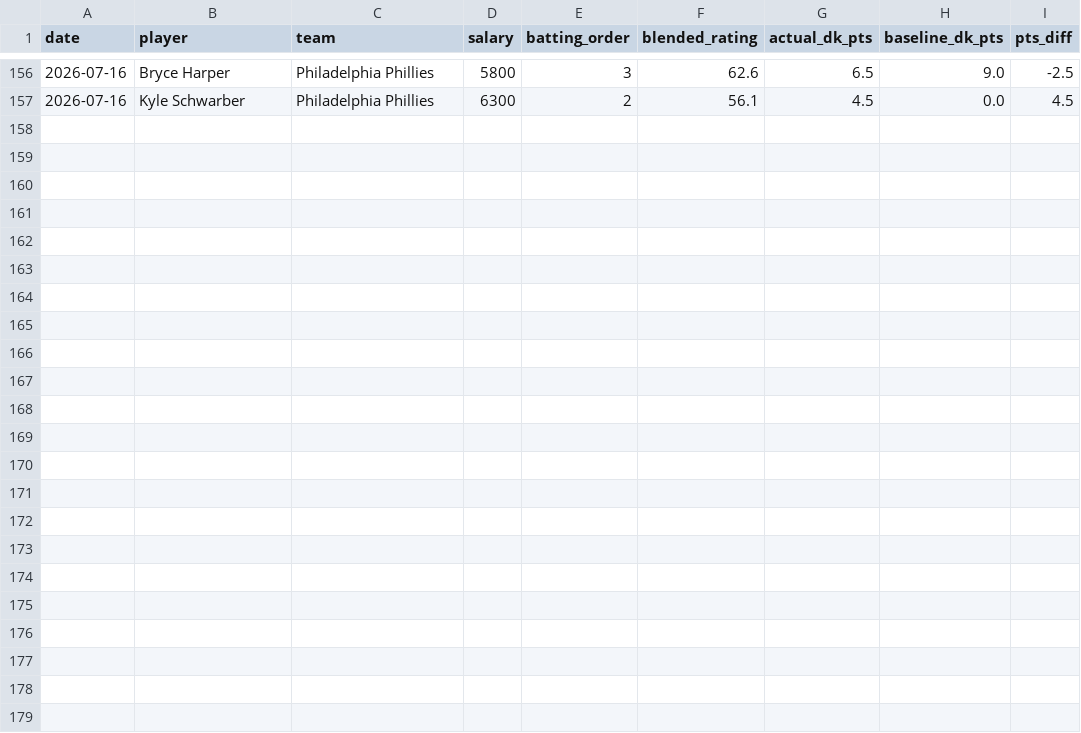
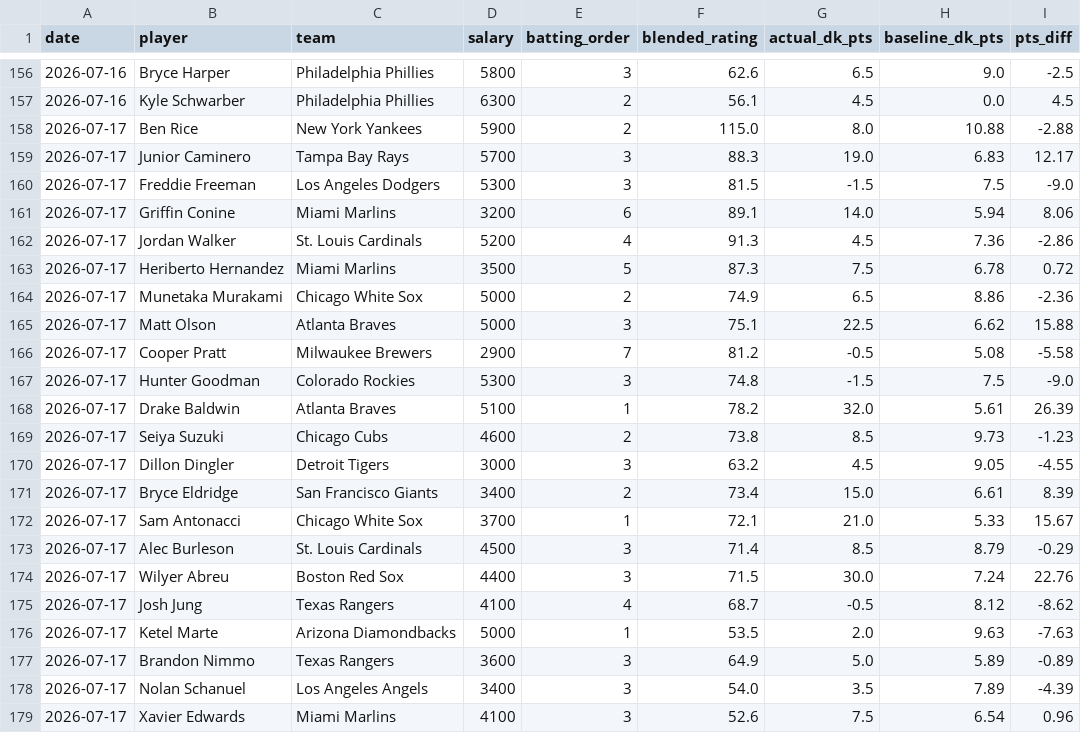
Before and after one commit to kklosowiak/MlbDFS, a CSV file: scratch/passive_tracker/signals/strong_edge_log.csv, drawn as a sheet; only a part is shown, gaps mark what is left out.

```diff
--- a/scratch/passive_tracker/signals/strong_edge_log.csv
+++ b/scratch/passive_tracker/signals/strong_edge_log.csv
@@ -157 +157,23 @@ date,player,team,salary,batting_order,blended_rating,actual_dk_pts,baseline_dk_p
 2026-07-16,Kyle Schwarber,Philadelphia Phillies,6300,2,56.1,4.5,0.0,4.5
+2026-07-17,Ben Rice,New York Yankees,5900,2,115.0,8.0,10.88,-2.88
+2026-07-17,Junior Caminero,Tampa Bay Rays,5700,3,88.3,19.0,6.83,12.17
+2026-07-17,Freddie Freeman,Los Angeles Dodgers,5300,3,81.5,-1.5,7.5,-9.0
+2026-07-17,Griffin Conine,Miami Marlins,3200,6,89.1,14.0,5.94,8.06
+2026-07-17,Jordan Walker,St. Louis Cardinals,5200,4,91.3,4.5,7.36,-2.86
+2026-07-17,Heriberto Hernandez,Miami Marlins,3500,5,87.3,7.5,6.78,0.72
+2026-07-17,Munetaka Murakami,Chicago White Sox,5000,2,74.9,6.5,8.86,-2.36
+2026-07-17,Matt Olson,Atlanta Braves,5000,3,75.1,22.5,6.62,15.88
+2026-07-17,Cooper Pratt,Milwaukee Brewers,2900,7,81.2,-0.5,5.08,-5.58
+2026-07-17,Hunter Goodman,Colorado Rockies,5300,3,74.8,-1.5,7.5,-9.0
+2026-07-17,Drake Baldwin,Atlanta Braves,5100,1,78.2,32.0,5.61,26.39
+2026-07-17,Seiya Suzuki,Chicago Cubs,4600,2,73.8,8.5,9.73,-1.23
+2026-07-17,Dillon Dingler,Detroit Tigers,3000,3,63.2,4.5,9.05,-4.55
+2026-07-17,Bryce Eldridge,San Francisco Giants,3400,2,73.4,15.0,6.61,8.39
+2026-07-17,Sam Antonacci,Chicago White Sox,3700,1,72.1,21.0,5.33,15.67
+2026-07-17,Alec Burleson,St. Louis Cardinals,4500,3,71.4,8.5,8.79,-0.29
+2026-07-17,Wilyer Abreu,Boston Red Sox,4400,3,71.5,30.0,7.24,22.76
+2026-07-17,Josh Jung,Texas Rangers,4100,4,68.7,-0.5,8.12,-8.62
+2026-07-17,Ketel Marte,Arizona Diamondbacks,5000,1,53.5,2.0,9.63,-7.63
+2026-07-17,Brandon Nimmo,Texas Rangers,3600,3,64.9,5.0,5.89,-0.89
+2026-07-17,Nolan Schanuel,Los Angeles Angels,3400,3,54.0,3.5,7.89,-4.39
+2026-07-17,Xavier Edwards,Miami Marlins,4100,3,52.6,7.5,6.54,0.96
```
Also changed, not shown: scratch/passive_tracker/signals/anti_chalk_smash_log.csv, scratch/passive_tracker/signals/elite_platoon_log.csv, 16 other files.
